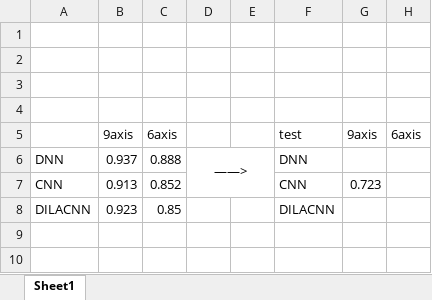
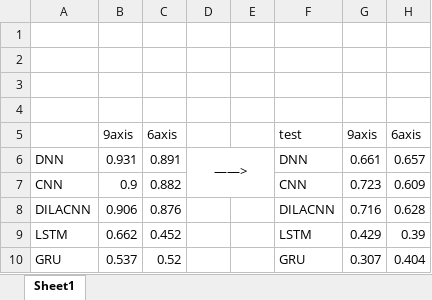
Before and after one commit to cnyan/PytorchBasic, an Excel workbook: action_recog_with_function/识别结果.xlsx, sheet Sheet1, drawn as a sheet; values as stored, in another font and other column widths than the file's, no borders; the diff names each change by its address in the sheet, - before the commit and + after, or states it on an @@ line.

```diff
--- a/action_recog_with_function/识别结果.xlsx (sheet Sheet1)
+++ b/action_recog_with_function/识别结果.xlsx (sheet Sheet1)
-B6: 0.937
+B6: 0.931
-C6: 0.888
+C6: 0.891
-G6: (empty)
+G6: 0.661
-H6: (empty)
+H6: 0.657
-B7: 0.913
+B7: 0.9
-C7: 0.852
+C7: 0.882
-H7: (empty)
+H7: 0.609
-B8: 0.923
+B8: 0.906
-C8: 0.85
+C8: 0.876
-G8: (empty)
+G8: 0.716
-H8: (empty)
+H8: 0.628
+row 9: LSTM | 0.662 | 0.452 |  |  | LSTM | 0.429 | 0.39
+row 10: GRU | 0.537 | 0.52 |  |  | GRU | 0.307 | 0.404
```
Also changed, not shown: action_recog_with_function/cnnRec/识别结果.xlsx, 3 other files.
